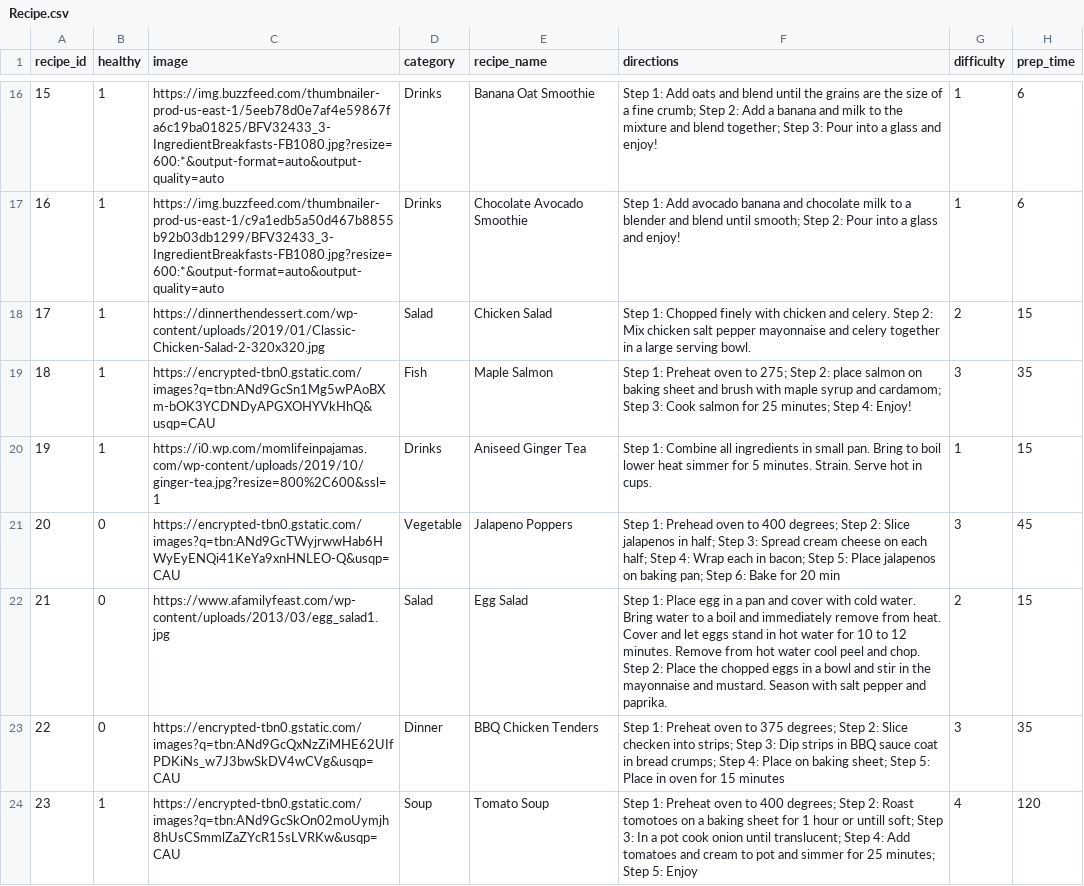
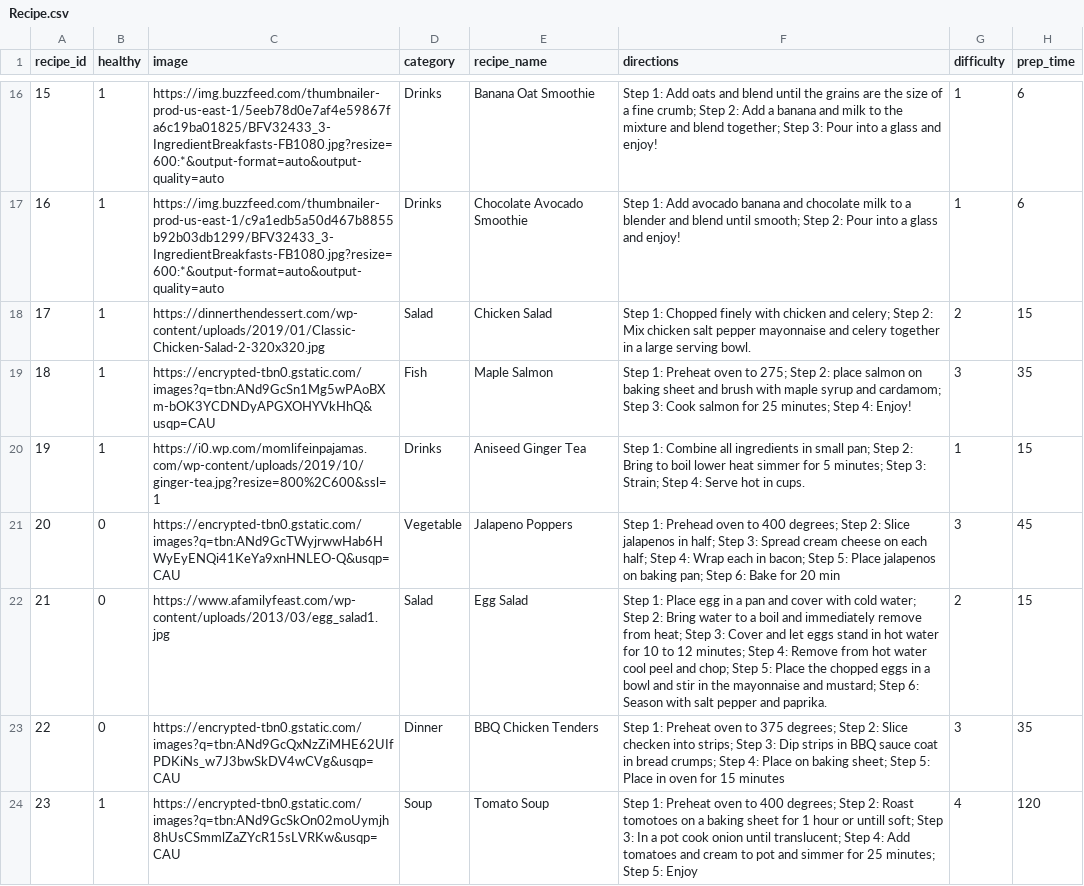
Before and after one commit to AdamMiyauchi/GoodEats, a CSV file: Data/Recipe.csv, drawn as a sheet; only a part is shown, gaps mark what is left out; the diff covers the shown part only.

```diff
--- a/Data/Recipe.csv
+++ b/Data/Recipe.csv
@@ -17,7 +17,7 @@ recipe_id,healthy,image,category,recipe_name,directions,difficulty,prep_time
 16,1,https://img.buzzfeed.com/thumbnailer-prod-us-east-1/c9a1edb5a50d467b8855b92b03db1299/BFV32433_3-IngredientBreakfasts-FB1080.jpg?resize=600:*&output-format=auto&output-quality=auto,Drinks,Chocolate Avocado Smoothie,Step 1: Add avocado banana and chocolate milk to a blender and blend until smooth; Step 2: Pour into a glass and enjoy!,1,6
-17,1,https://dinnerthendessert.com/wp-content/uploads/2019/01/Classic-Chicken-Salad-2-320x320.jpg,Salad,Chicken Salad,Step 1: Chopped finely with chicken and celery. Step 2: Mix chicken salt pepper mayonnaise and celery together in a large serving bowl.,2,15
+17,1,https://dinnerthendessert.com/wp-content/uploads/2019/01/Classic-Chicken-Salad-2-320x320.jpg,Salad,Chicken Salad,Step 1: Chopped finely with chicken and celery; Step 2: Mix chicken salt pepper mayonnaise and celery together in a large serving bowl.,2,15
 18,1,https://encrypted-tbn0.gstatic.com/images?q=tbn:ANd9GcSn1Mg5wPAoBXm-bOK3YCDNDyAPGXOHYVkHhQ&usqp=CAU,Fish,Maple Salmon,Step 1: Preheat oven to 275; Step 2: place salmon on baking sheet and brush with maple syrup and cardamom; Step 3: Cook salmon for 25 minutes; Step 4: Enjoy!,3,35
-19,1,https://i0.wp.com/momlifeinpajamas.com/wp-content/uploads/2019/10/ginger-tea.jpg?resize=800%2C600&ssl=1,Drinks,Aniseed Ginger Tea,Step 1: Combine all ingredients in small pan. Bring to boil lower heat simmer for 5 minutes. Strain. Serve hot in cups.,1,15
+19,1,https://i0.wp.com/momlifeinpajamas.com/wp-content/uploads/2019/10/ginger-tea.jpg?resize=800%2C600&ssl=1,Drinks,Aniseed Ginger Tea,Step 1: Combine all ingredients in small pan; Step 2: Bring to boil lower heat simmer for 5 minutes; Step 3: Strain; Step 4: Serve hot in cups.,1,15
 20,0,https://encrypted-tbn0.gstatic.com/images?q=tbn:ANd9GcTWyjrwwHab6HWyEyENQi41KeYa9xnHNLEO-Q&usqp=CAU,Vegetable,Jalapeno Poppers ,Step 1: Prehead oven to 400 degrees; Step 2: Slice jalapenos in half; Step 3: Spread cream cheese on each half; Step 4: Wrap each in bacon; Step 5: Place jalapenos on baking pan; Step 6: Bake for 20 min,3,45
-21,0,https://www.afamilyfeast.com/wp-content/uploads/2013/03/egg_salad1.jpg,Salad,Egg Salad,Step 1: Place egg in a pan and cover with cold water. Bring water to a boil and immediately remove from heat. Cover and let eggs stand in hot water for 10 to 12 minutes. Remove from hot water cool peel and chop. Step 2: Place the chopped eggs in a bowl and stir in the mayonnaise and mustard. Season with salt pepper and paprika.,2,15
+21,0,https://www.afamilyfeast.com/wp-content/uploads/2013/03/egg_salad1.jpg,Salad,Egg Salad,Step 1: Place egg in a pan and cover with cold water; Step 2: Bring water to a boil and immediately remove from heat; Step 3: Cover and let eggs stand in hot water for 10 to 12 minutes; Step 4: Remove from hot water cool peel and chop; Step 5: Place the chopped eggs in a bowl and stir in the mayonnaise and mustard; Step 6: Season with salt pepper and paprika.,2,15
 22,0,https://encrypted-tbn0.gstatic.com/images?q=tbn:ANd9GcQxNzZiMHE62UIfPDKiNs_w7J3bwSkDV4wCVg&usqp=CAU,Dinner,BBQ Chicken Tenders,Step 1: Preheat oven to 375 degrees; Step 2: Slice checken into strips; Step 3: Dip strips in BBQ sauce coat in bread crumps; Step 4: Place on baking sheet; Step 5: Place in oven for 15 minutes,3,35
```
Also changed, not shown: 4 edited cells elsewhere in this file, 34 other files.
